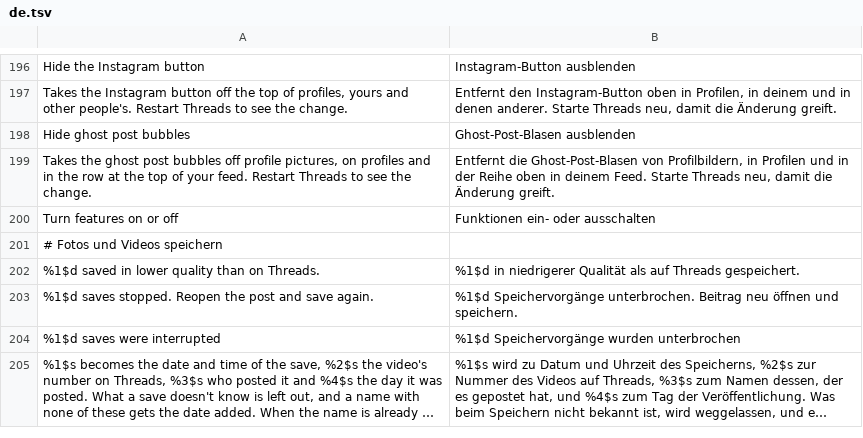
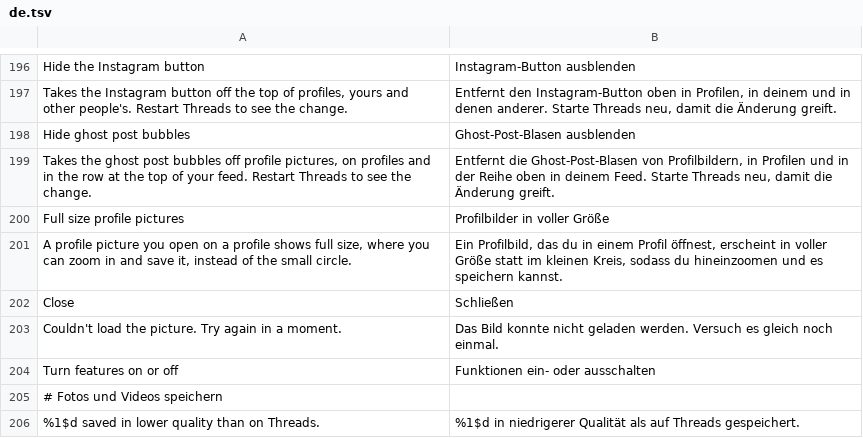
Before and after one commit to SysAdminDoc/HushThreads, a TSV file: extensions/shared/library/src/main/l10n/de.tsv, drawn as a sheet; only a part is shown, gaps mark what is left out; the shorter side is filled out with more unchanged rows; long unchanged cells end in ….

Commit message:
feat(profile): open profile pictures full size
Tapping a profile picture on a profile makes Threads draw it again as a
bigger circle, with no way to zoom or save it. The new Full size profile
pictures patch asks the extension first thing in that Compose function.
With the switch on, it looks the picture's largest size up the way
Threads' circle does and shows it in a full-screen viewer with pinch
zoom, a Save button when Save media is on, and Close. Closing runs
Threads' own dismiss callback, so the profile is left as Threads leaves
it. Off, paused, an unloaded user, a non-Meta address or any failure
leaves the circle to Threads.

The viewer fetches through the same address rules as a media save and
decodes no bigger than 4096 px a side. A failed load shows a retry line
instead of an empty screen.

Refs #22

```diff
--- a/extensions/shared/library/src/main/l10n/de.tsv
+++ b/extensions/shared/library/src/main/l10n/de.tsv
@@ -199,2 +199,6 @@ Hide ghost post bubbles	Ghost-Post-Blasen ausblenden
 Takes the ghost post bubbles off profile pictures, on profiles and in the row at the top of your feed. Restart Threads to see the change.	Entfernt die Ghost-Post-Blasen von Profilbildern, in Profilen und in der Reihe oben in deinem Feed. Starte Threads neu, damit die Änderung greift.
+Full size profile pictures	Profilbilder in voller Größe
+A profile picture you open on a profile shows full size, where you can zoom in and save it, instead of the small circle.	Ein Profilbild, das du in einem Profil öffnest, erscheint in voller Größe statt im kleinen Kreis, sodass du hineinzoomen und es speichern kannst.
+Close	Schließen
+Couldn't load the picture. Try again in a moment.	Das Bild konnte nicht geladen werden. Versuch es gleich noch einmal.
 Turn features on or off	Funktionen ein- oder ausschalten
```
Also changed, not shown: extensions/shared/library/src/main/l10n/es.tsv, extensions/shared/library/src/main/l10n/it.tsv, 32 other files.
